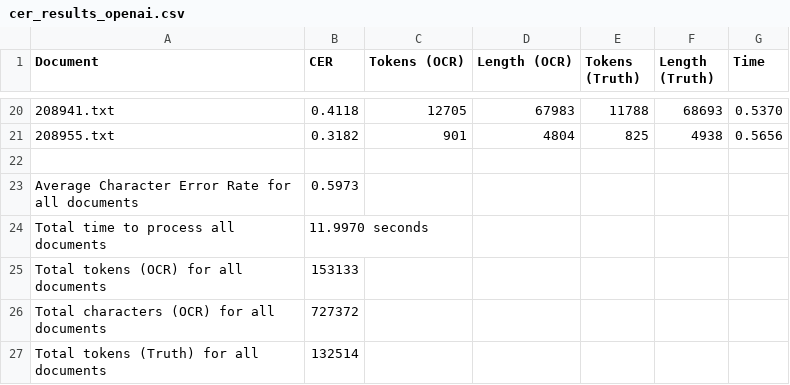
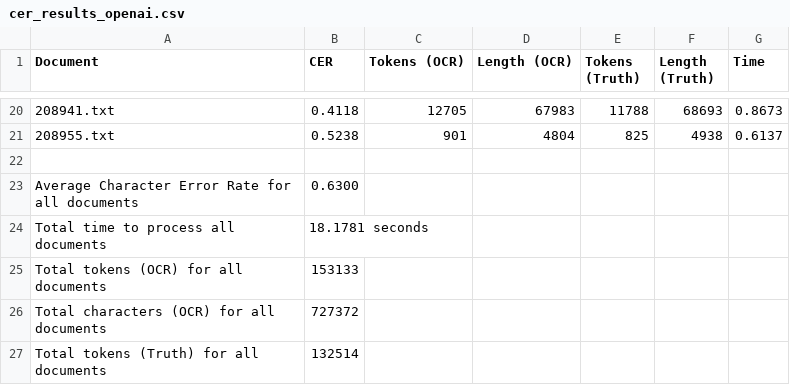
Before and after one commit to larakaracasu/HL-Fall-23, a CSV file: fall-23-project/calculate_cer/cer_results_openai.csv, drawn as a sheet; only a part is shown, gaps mark what is left out; the diff covers the shown part only.

```diff
--- a/fall-23-project/calculate_cer/cer_results_openai.csv
+++ b/fall-23-project/calculate_cer/cer_results_openai.csv
@@ -20,6 +20,6 @@ Document,CER,Tokens (OCR),Length (OCR),Tokens (Truth),Length (Truth),Time
-208941.txt,0.4118,12705,67983,11788,68693,0.5370
-208955.txt,0.3182,901,4804,825,4938,0.5656
+208941.txt,0.4118,12705,67983,11788,68693,0.8673
+208955.txt,0.5238,901,4804,825,4938,0.6137
 ,,,,,,
-Average Character Error Rate for all documents,0.5973,,,,,
-Total time to process all documents,11.9970 seconds,,,,,
+Average Character Error Rate for all documents,0.6300,,,,,
+Total time to process all documents,18.1781 seconds,,,,,
 Total tokens (OCR) for all documents,153133,,,,,
```
Also changed, not shown: 32 edited cells elsewhere in this file, 5 other files.
